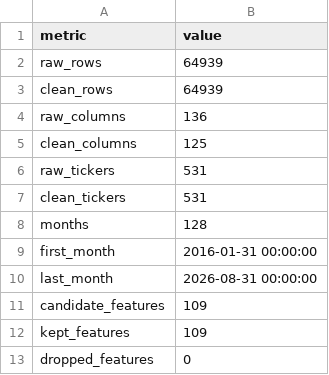
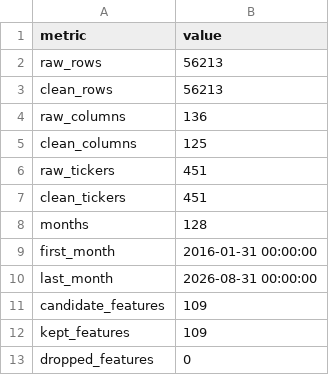
Before and after one commit to James1424/panel_label_construct, a CSV file: outputs/panel_summary.csv, drawn as a sheet.

```diff
--- a/outputs/panel_summary.csv
+++ b/outputs/panel_summary.csv
@@ -1,8 +1,8 @@
 metric,value
-raw_rows,64939
-clean_rows,64939
+raw_rows,56213
+clean_rows,56213
 raw_columns,136
 clean_columns,125
-raw_tickers,531
-clean_tickers,531
+raw_tickers,451
+clean_tickers,451
 months,128
```
Also changed, not shown: outputs/feature_missing_report.csv, outputs/label_distribution_by_month.csv, 6 other files.
